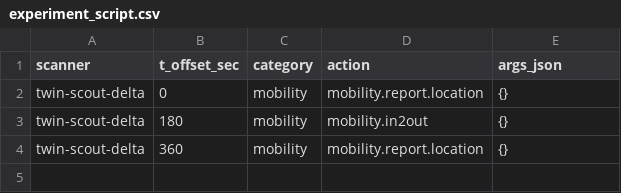
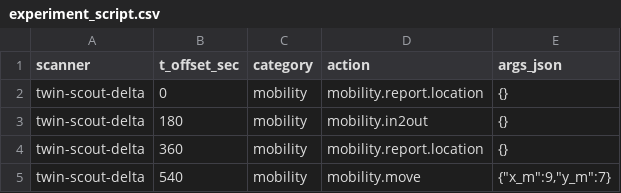
Before and after one commit to jtchen9/RunNMS, a CSV file: sitemap/DemoRoom/script_authoring/generated/experiment_script.csv, drawn as a sheet.

```diff
--- a/sitemap/DemoRoom/script_authoring/generated/experiment_script.csv
+++ b/sitemap/DemoRoom/script_authoring/generated/experiment_script.csv
@@ -4 +4,2 @@
 "twin-scout-delta",360,"mobility","mobility.report.location","{}"
+"twin-scout-delta",540,"mobility","mobility.move","{""x_m"":9,""y_m"":7}"
```
Also changed, not shown: sitemap/DemoRoom/script_authoring/generated/initial_poses.csv, 12 other files.
